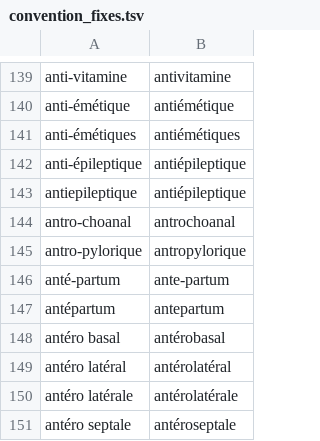
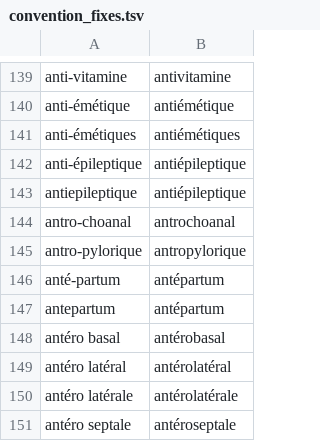
Before and after one commit to UltiMed-Org/UltiMed-ASR-FR-v2-regex-fixes, a TSV file: inputs/convention_fixes.tsv, drawn as a sheet; only a part is shown, gaps mark what is left out.

```diff
--- a/inputs/convention_fixes.tsv
+++ b/inputs/convention_fixes.tsv
@@ -145,4 +145,4 @@ antro-choanal	antrochoanal
 antro-pylorique	antropylorique
-anté-partum	ante-partum
-antépartum	antepartum
+anté-partum	antépartum
+antepartum	antépartum
 antéro basal	antérobasal
```
Also changed, not shown: 3 other files.
